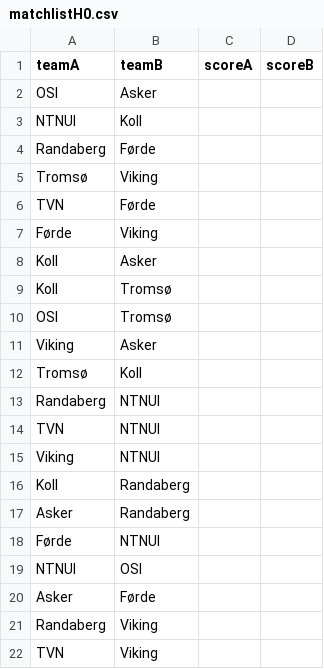
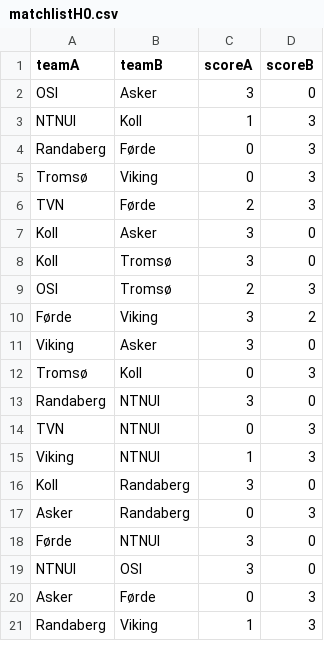
Before and after one commit to vegardgb/volleyball-tables, a CSV file: data/matchlistH0.csv, drawn as a sheet; only a part is shown; the diff covers the shown part only.

```diff
--- a/data/matchlistH0.csv
+++ b/data/matchlistH0.csv
@@ -1,22 +1,21 @@
 teamA,teamB,scoreA,scoreB
-OSI,Asker
-NTNUI,Koll
-Randaberg,Førde
-Tromsø,Viking
-TVN,Førde
-Førde,Viking
-Koll,Asker
-Koll,Tromsø
-OSI,Tromsø
-Viking,Asker
-Tromsø,Koll
-Randaberg,NTNUI
-TVN,NTNUI
-Viking,NTNUI
-Koll,Randaberg
-Asker,Randaberg
-Førde,NTNUI
-NTNUI,OSI
-Asker,Førde
-Randaberg,Viking
-TVN,Viking
+OSI,Asker,3,0
+NTNUI,Koll,1,3
+Randaberg,Førde,0,3
+Tromsø,Viking,0,3
+TVN,Førde,2,3
+Koll,Asker,3,0
+Koll,Tromsø,3,0
+OSI,Tromsø,2,3
+Førde,Viking,3,2
+Viking,Asker,3,0
+Tromsø,Koll,0,3
+Randaberg,NTNUI,3,0
+TVN,NTNUI,0,3
+Viking,NTNUI,1,3
+Koll,Randaberg,3,0
+Asker,Randaberg,0,3
+Førde,NTNUI,3,0
+NTNUI,OSI,3,0
+Asker,Førde,0,3
+Randaberg,Viking,1,3
```
Also changed, not shown: 2 added rows, 2 removed rows, 1 moved row and 12 edited cells elsewhere in this file, data/matchlistD0.csv, data/matchlistD1.csv, 2 other files.
